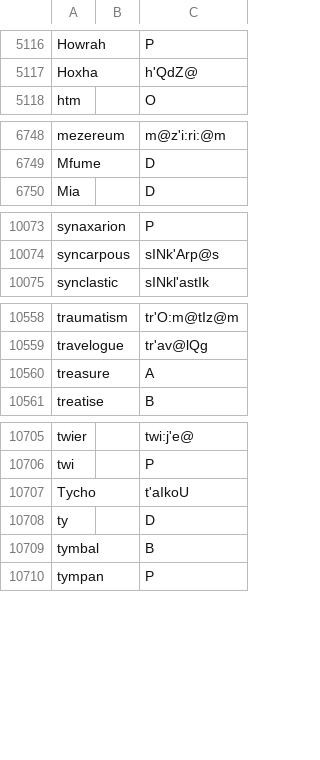
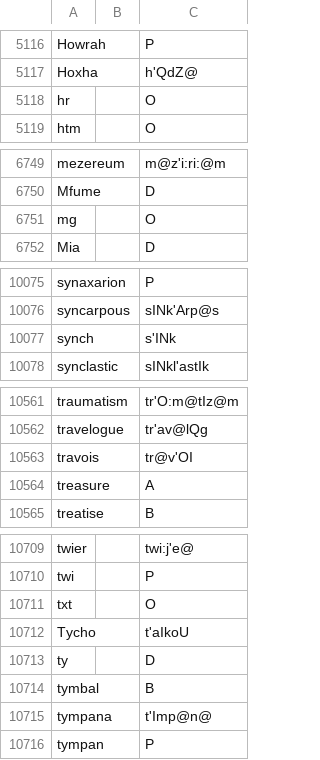
Before and after one commit to ChristianSi/lytspel, a CSV file: data/custom.csv, drawn as a sheet; only a part is shown, gaps mark what is left out; the diff covers the shown part only; the diff names each change by its address in the sheet, - before the commit and + after, or states it on an @@ line.

```diff
--- a/data/custom.csv
+++ b/data/custom.csv
+row 5118: hr |  | O
+row 6751: mg |  | O
+row 10077: synch |  | s'INk
+row 10563: travois |  | tr@v'OI
+row 10711: txt |  | O
+row 10715: tympana |  | t'Imp@n@
```
Also changed, not shown: 1 added row elsewhere in this file, data/compounds-manual.csv, 1 other file.
